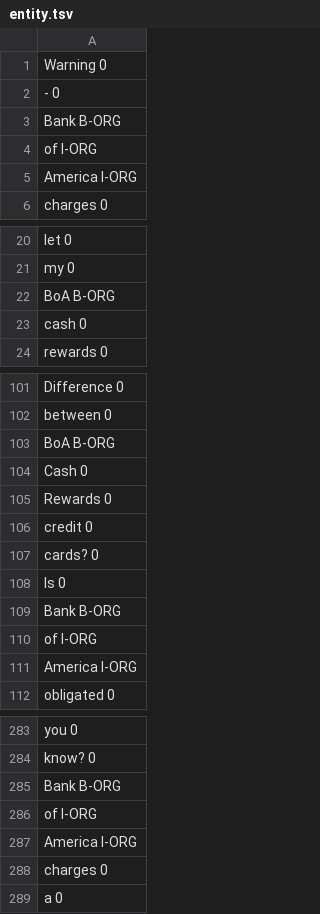
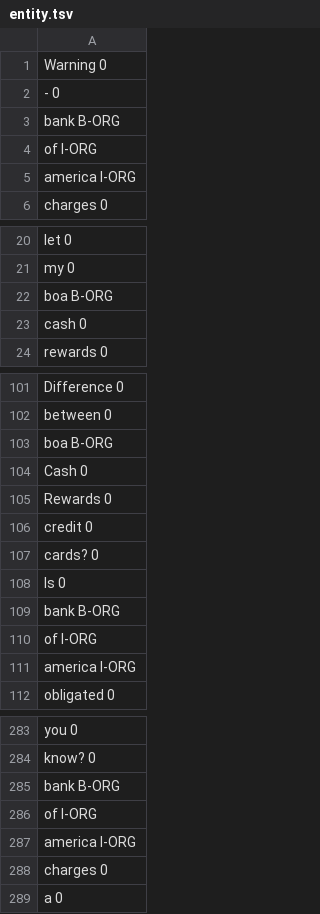
Before and after one commit to mehulmshah/financebot, a TSV file: src/data/entity.tsv, drawn as a sheet; only a part is shown, gaps mark what is left out; the diff covers the shown part only.

```diff
--- a/src/data/entity.tsv
+++ b/src/data/entity.tsv
@@ -2,5 +2,5 @@ Warning 0
 - 0
-Bank B-ORG
+bank B-ORG
 of I-ORG
-America I-ORG
+america I-ORG
 charges 0
@@ -21,3 +21,3 @@ let 0
 my 0
-BoA B-ORG
+boa B-ORG
 cash 0
@@ -102,3 +102,3 @@ Difference 0
 between 0
-BoA B-ORG
+boa B-ORG
 Cash 0
@@ -108,5 +108,5 @@ cards? 0
 Is 0
-Bank B-ORG
+bank B-ORG
 of I-ORG
-America I-ORG
+america I-ORG
 obligated 0
@@ -284,5 +284,5 @@ you 0
 know? 0
-Bank B-ORG
+bank B-ORG
 of I-ORG
-America I-ORG
+america I-ORG
 charges 0
```
Also changed, not shown: 1 edited cell elsewhere in this file, 13 other files.
